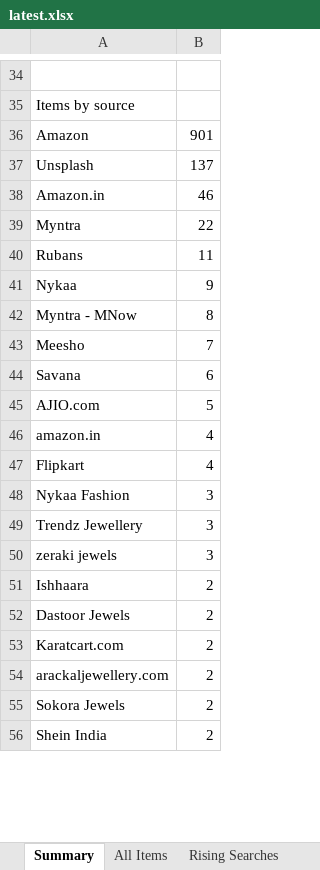
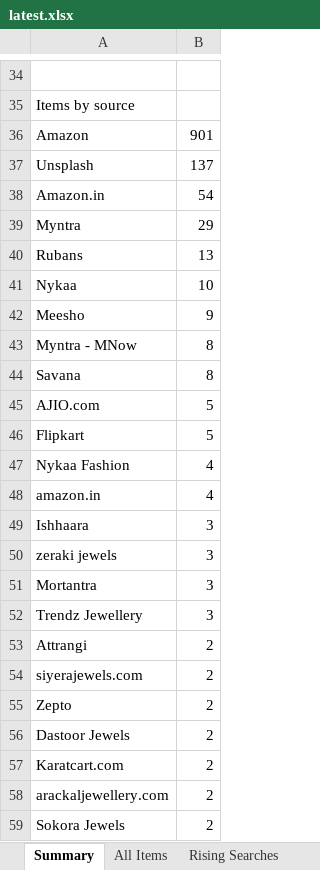
Before and after one commit to PRATS7878/gehnaradar_Updated, an Excel workbook: output/latest.xlsx, sheet Summary, drawn as a sheet; only a part is shown, gaps mark what is left out; the shorter side is filled out with more unchanged rows; values as stored, in another font and other column widths than the file's, no borders; removed rows and columns are numbered as before the commit, all else as after; the diff covers the shown part only; the diff names each change by its address in the sheet, - before the commit and + after, or states it on an @@ line.

```diff
--- a/output/latest.xlsx (sheet Summary)
+++ b/output/latest.xlsx (sheet Summary)
-B38: 46
+B38: 54
-B39: 22
+B39: 29
-B40: 11
+B40: 13
-B41: 9
+B41: 10
+row 42: Meesho | 9
-row 43: Meesho | 7
-B44: 6
+B44: 8
+row 46: Flipkart | 5
+row 47: Nykaa Fashion | 4
-row 47: Flipkart | 4
-A49: Nykaa Fashion
+A49: Ishhaara
+row 51: Mortantra | 3
-A53: Ishhaara
+A53: Attrangi
+row 54: siyerajewels.com | 2
+row 55: Zepto | 2
```
Also changed, not shown: 14 added rows, 14 removed rows, 2 moved rows and 9 edited cells elsewhere in this sheet, sheet All Items, 4 other files.
